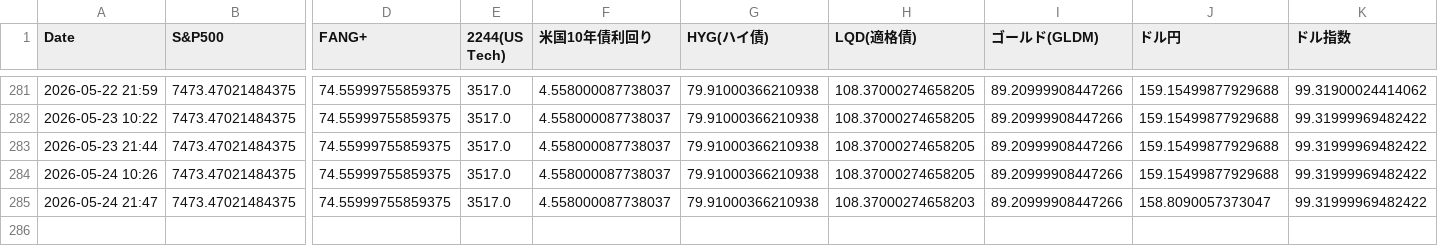
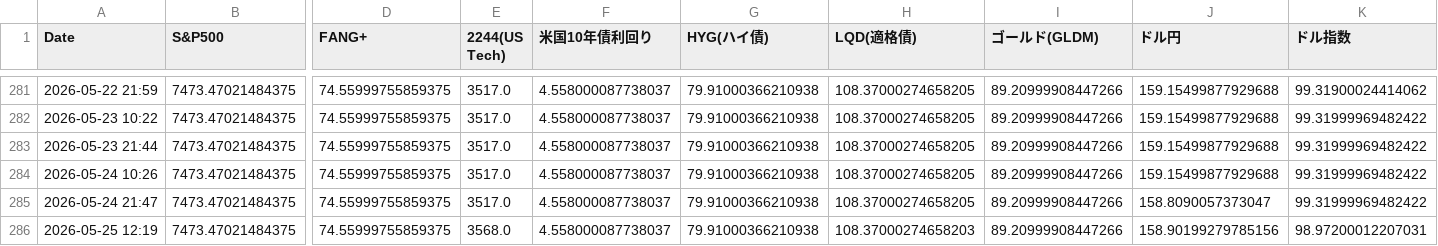
Before and after one commit to tetsustrategist-glitch/market-analyzer, a CSV file: market_history.csv, drawn as a sheet; only a part is shown, gaps mark what is left out; rows hold the shown columns only; the diff names each change by its address in the sheet, - before the commit and + after, or states it on an @@ line.

```diff
--- a/market_history.csv
+++ b/market_history.csv
-H285 (LQD(適格債)): 108.37000274658203
+H285 (LQD(適格債)): 108.37000274658205
+row 286: 2026-05-25 12:19 | 7473.47021484375 | 74.55999755859375 | 3568.0 | 4.558000087738037 | 79.91000366210938 | 108.37000274658203 | 89.20999908447266 | 158.90199279785156 | 98.97200012207031
```
Also changed, not shown: 2 other files.
